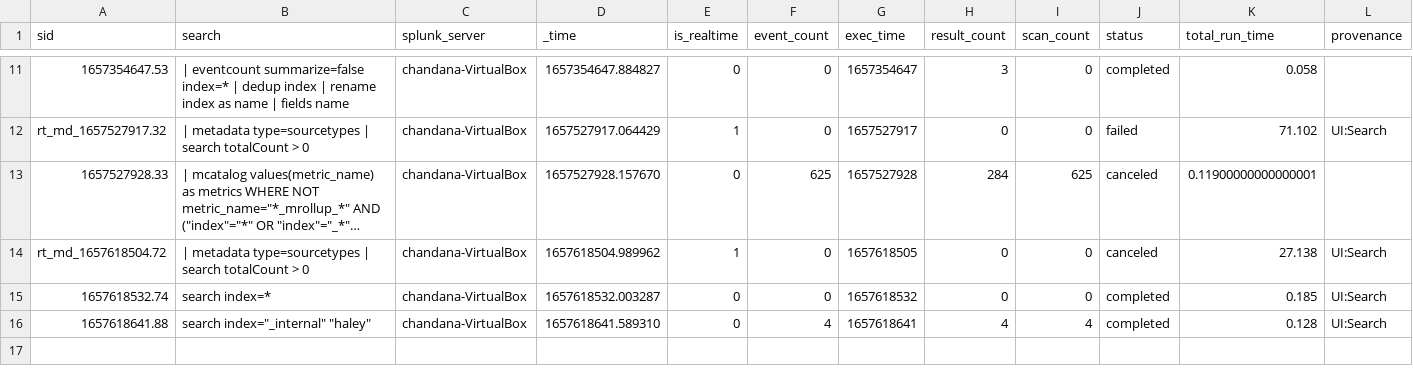
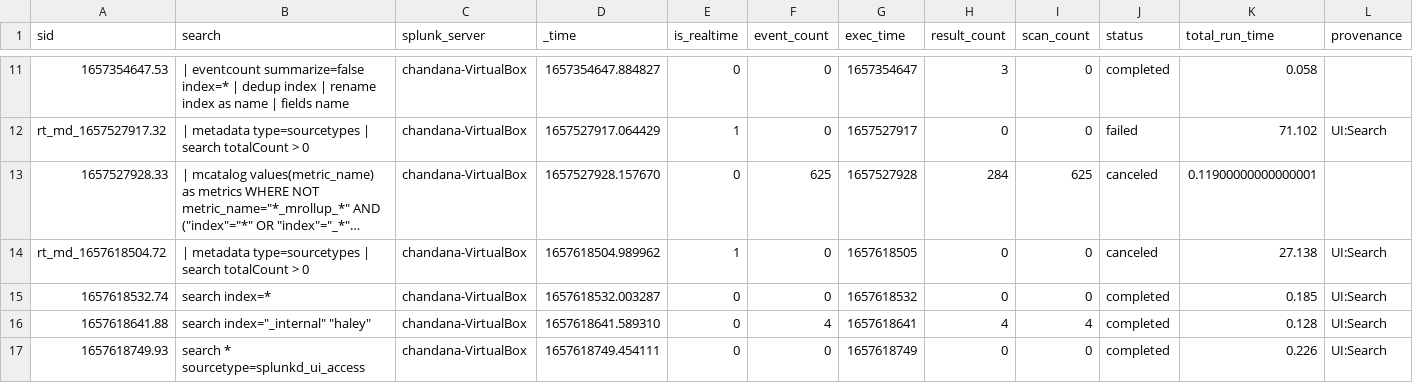
Before and after one commit to chanxxx1999/chandana, a CSV file: users/chandana/search/history/chandana-VirtualBox.csv, drawn as a sheet; only a part is shown, gaps mark what is left out; long unchanged cells end in …; rows hold the shown columns only; the diff names each change by its address in the sheet, - before the commit and + after, or states it on an @@ line.

Commit message:
Auto: 216 MB,  1 file changed, 1 insertion(+)

```diff
--- a/users/chandana/search/history/chandana-VirtualBox.csv
+++ b/users/chandana/search/history/chandana-VirtualBox.csv
+row 17: 1657618749.93 | search * sourcetype=splunkd_ui_access | chandana-VirtualBox | 1657618749.454111 | 0 | 0 | 1657618749 | 0 | 0 | completed | 0.226 | UI:Search
```
